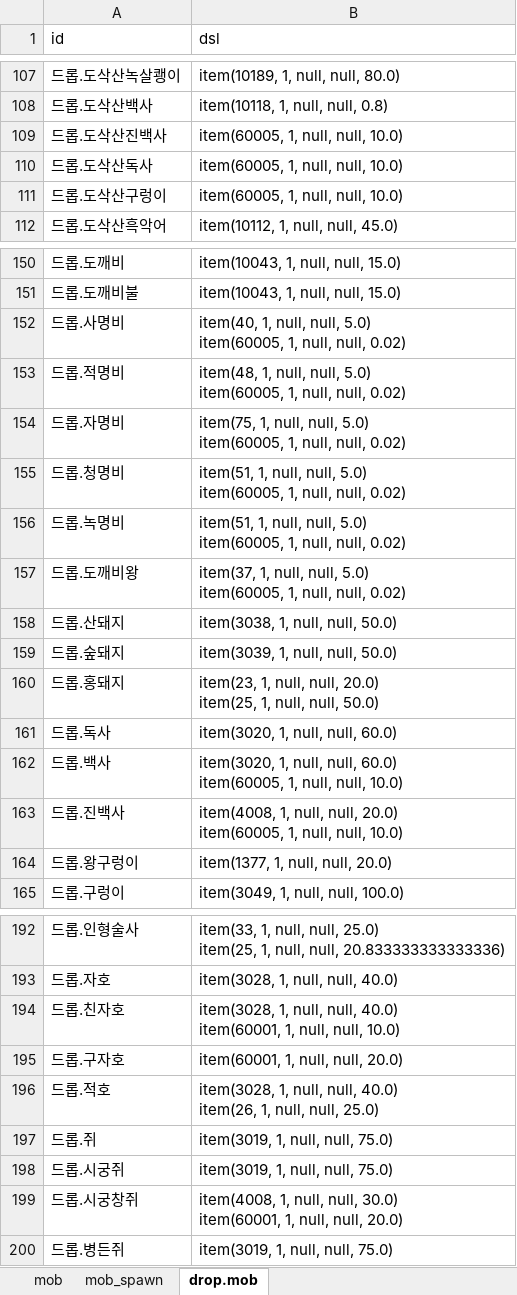
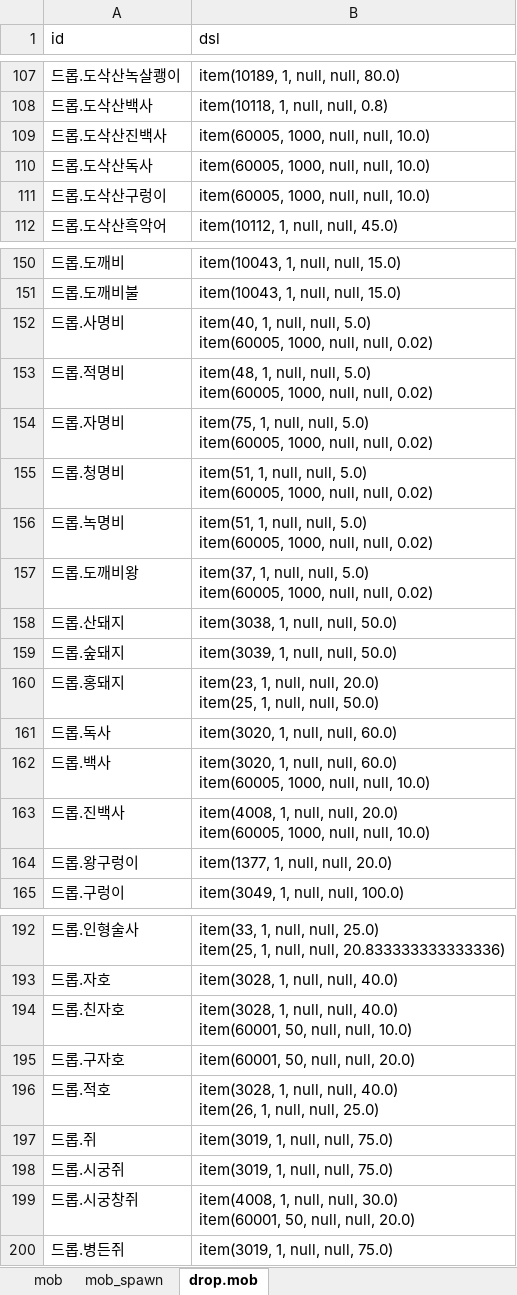
Before and after one commit to boyism80/fb, an Excel workbook: resources/table/mob.xlsx, sheet drop.mob, drawn as a sheet; only a part is shown, gaps mark what is left out; values as stored, in another font and other column widths than the file's, no borders; ↵ is a line break in a cell; the diff covers the shown part only; the diff names each change by its address in the sheet, - before the commit and + after, or states it on an @@ line.

Commit message:
fix: use the drop table count for mob drops #941
- game: drop_model_items multiplies successful rolls by the table count and drops cash as one pile of the full amount
- data: mob.xlsx drop.mob silver drops give 50 and gold nugget drops give 1000 instead of 1
- scripts: add kill_spawned and verify_dropped_cash helpers and mob_cash_drop_test

```diff
--- a/resources/table/mob.xlsx (sheet drop.mob)
+++ b/resources/table/mob.xlsx (sheet drop.mob)
-B109:B111 (dsl): item(60005, 1, null, null, 10.0)
+B109:B111 (dsl): item(60005, 1000, null, null, 10.0)
-B152 (dsl): …5.0) ↵ item(60005, 1, null, null,…
+B152 (dsl): …5.0) ↵ item(60005, 1000, null, null,…
-B153 (dsl): …5.0) ↵ item(60005, 1, null, null,…
+B153 (dsl): …5.0) ↵ item(60005, 1000, null, null,…
-B154 (dsl): …5.0) ↵ item(60005, 1, null, null,…
+B154 (dsl): …5.0) ↵ item(60005, 1000, null, null,…
-B155:B156 (dsl): …5.0) ↵ item(60005, 1, null, null,…
+B155:B156 (dsl): …5.0) ↵ item(60005, 1000, null, null,…
-B157 (dsl): …5.0) ↵ item(60005, 1, null, null,…
+B157 (dsl): …5.0) ↵ item(60005, 1000, null, null,…
-B162 (dsl): …60.0) ↵ item(60005, 1, null, null,…
+B162 (dsl): …60.0) ↵ item(60005, 1000, null, null,…
-B163 (dsl): …20.0) ↵ item(60005, 1, null, null,…
+B163 (dsl): …20.0) ↵ item(60005, 1000, null, null,…
-B194 (dsl): …40.0) ↵ item(60001, 1, null, null,…
+B194 (dsl): …40.0) ↵ item(60001, 50, null, null,…
-B195 (dsl): item(60001, 1, null, null, 20.0)
+B195 (dsl): item(60001, 50, null, null, 20.0)
-B199 (dsl): …30.0) ↵ item(60001, 1, null, null,…
+B199 (dsl): …30.0) ↵ item(60001, 50, null, null,…
```
Also changed, not shown: 27 edited cells elsewhere in this sheet, 4 other files.
